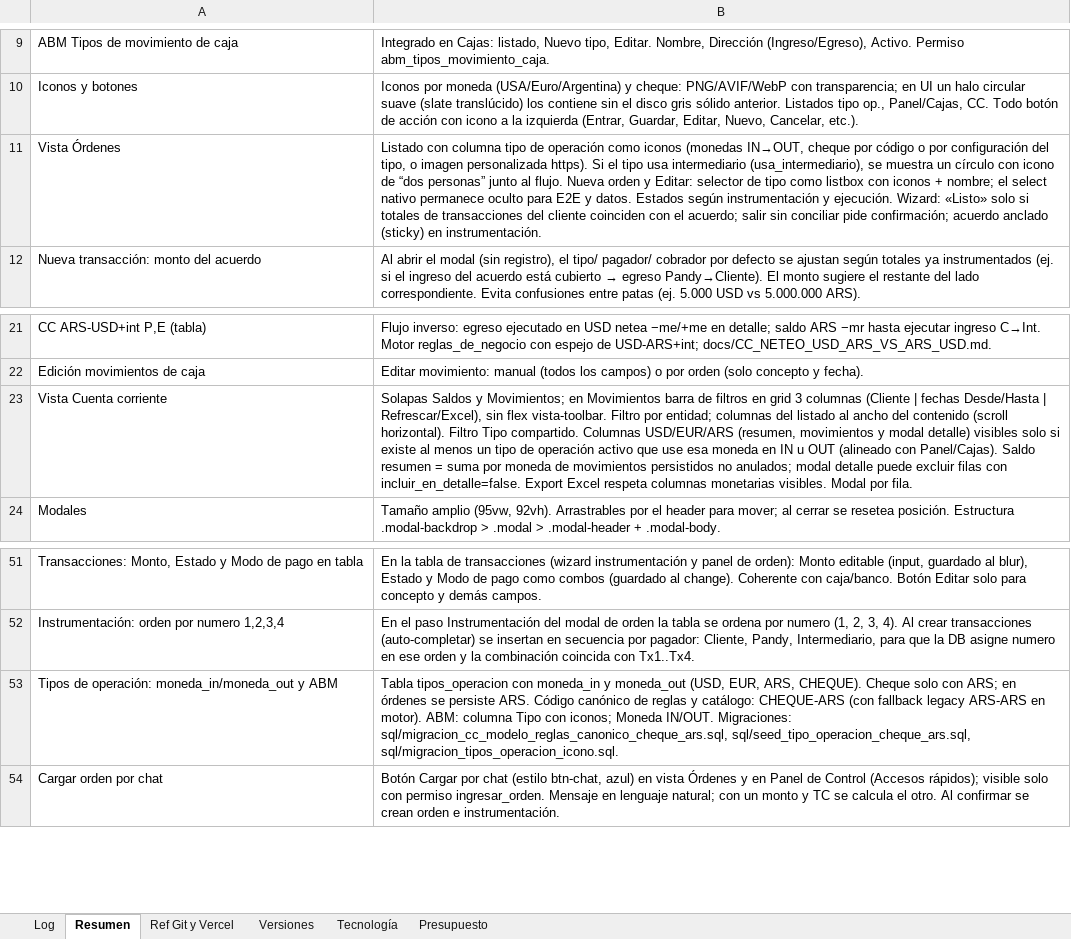
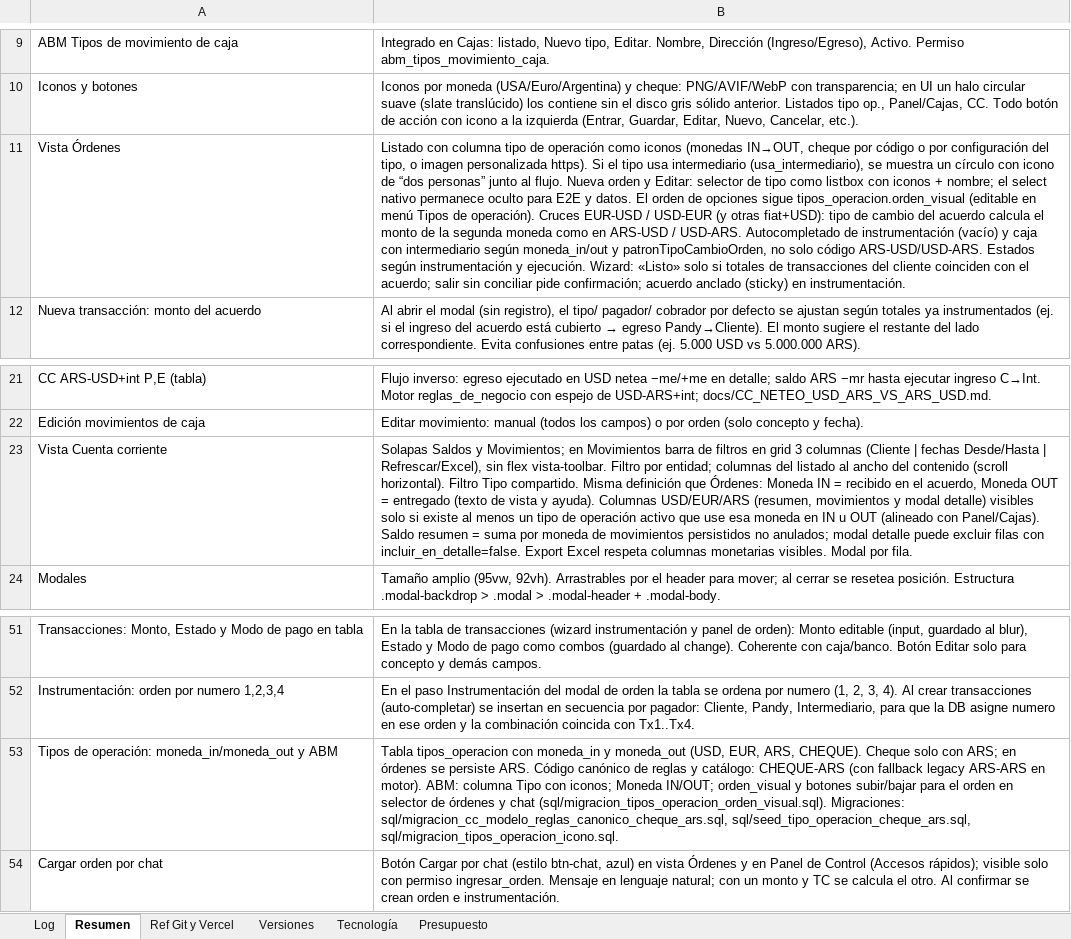
Before and after one commit to lucasbustosmartin-coder/pandy, an Excel workbook: Bitacora_tareas.xlsx, sheet Resumen, drawn as a sheet; only a part is shown, gaps mark what is left out; values as stored, in another font and other column widths than the file's, no borders; the diff names each change by its address in the sheet, - before the commit and + after, or states it on an @@ line.

```diff
--- a/Bitacora_tareas.xlsx (sheet Resumen)
+++ b/Bitacora_tareas.xlsx (sheet Resumen)
-B11: …y datos. Estados según…
+B11: …y datos. El orden de opciones sigue tipos_operacion.orden_visual (editable en menú Tipos de operación). Cruces EUR-USD / USD-EUR (y otras fiat+USD): tipo de cambio del acuerdo calcula el monto de la segunda moneda como en ARS-USD / USD-ARS. Autocompletado de instrumentación (vacío) y caja con intermediario según moneda_in/out y patronTipoCambioOrden, no solo código ARS-USD/USD-ARS. Estados según…
-B23: …Tipo compartido. Columnas USD/EUR/ARS…
+B23: …Tipo compartido. Misma definición que Órdenes: Moneda IN = recibido en el acuerdo, Moneda OUT = entregado (texto de vista y ayuda). Columnas USD/EUR/ARS…
-B53: …iconos; Moneda IN/OUT. Migraciones: sql/migracion_cc_modelo_reglas_canonico_cheque_ars.sql,…
+B53: …iconos; Moneda IN/OUT; orden_visual y botones subir/bajar para el orden en selector de órdenes y chat (sql/migracion_tipos_operacion_orden_visual.sql). Migraciones: sql/migracion_cc_modelo_reglas_canonico_cheque_ars.sql,…
```
Also changed, not shown: sheet Log, sheet Versiones, 26 other files.
